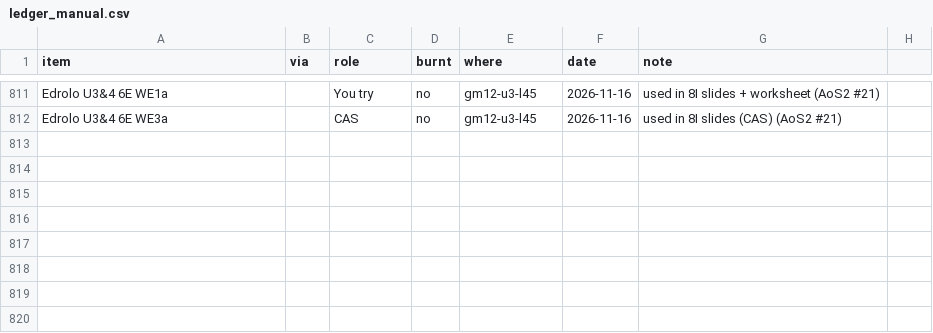
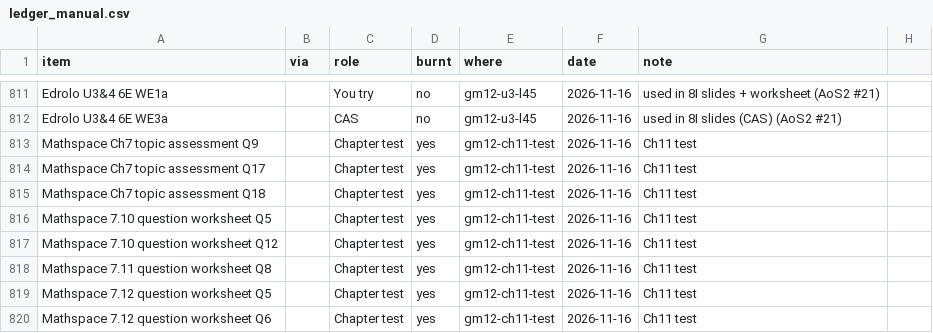
Before and after one commit to roccatalano/12MAG, a CSV file: tools/ledger_manual.csv, drawn as a sheet; only a part is shown, gaps mark what is left out; the diff names each change by its address in the sheet, - before the commit and + after, or states it on an @@ line.

```diff
--- a/tools/ledger_manual.csv
+++ b/tools/ledger_manual.csv
+row 813: Mathspace Ch7 topic assessment Q9 |  | Chapter test | yes | gm12-ch11-test | 2026-11-16 | Ch11 test
+row 814: Mathspace Ch7 topic assessment Q17 |  | Chapter test | yes | gm12-ch11-test | 2026-11-16 | Ch11 test
+row 815: Mathspace Ch7 topic assessment Q18 |  | Chapter test | yes | gm12-ch11-test | 2026-11-16 | Ch11 test
+row 816: Mathspace 7.10 question worksheet Q5 |  | Chapter test | yes | gm12-ch11-test | 2026-11-16 | Ch11 test
+row 817: Mathspace 7.10 question worksheet Q12 |  | Chapter test | yes | gm12-ch11-test | 2026-11-16 | Ch11 test
+row 818: Mathspace 7.11 question worksheet Q8 |  | Chapter test | yes | gm12-ch11-test | 2026-11-16 | Ch11 test
+row 819: Mathspace 7.12 question worksheet Q5 |  | Chapter test | yes | gm12-ch11-test | 2026-11-16 | Ch11 test
+row 820: Mathspace 7.12 question worksheet Q6 |  | Chapter test | yes | gm12-ch11-test | 2026-11-16 | Ch11 test
```
Also changed, not shown: 10 other files.
